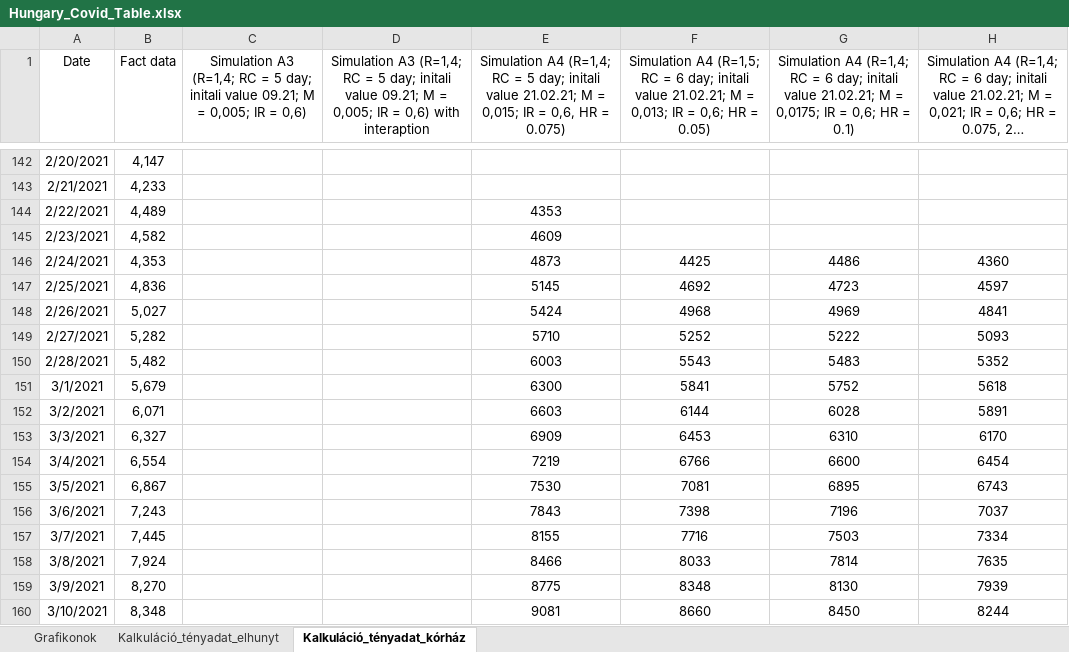
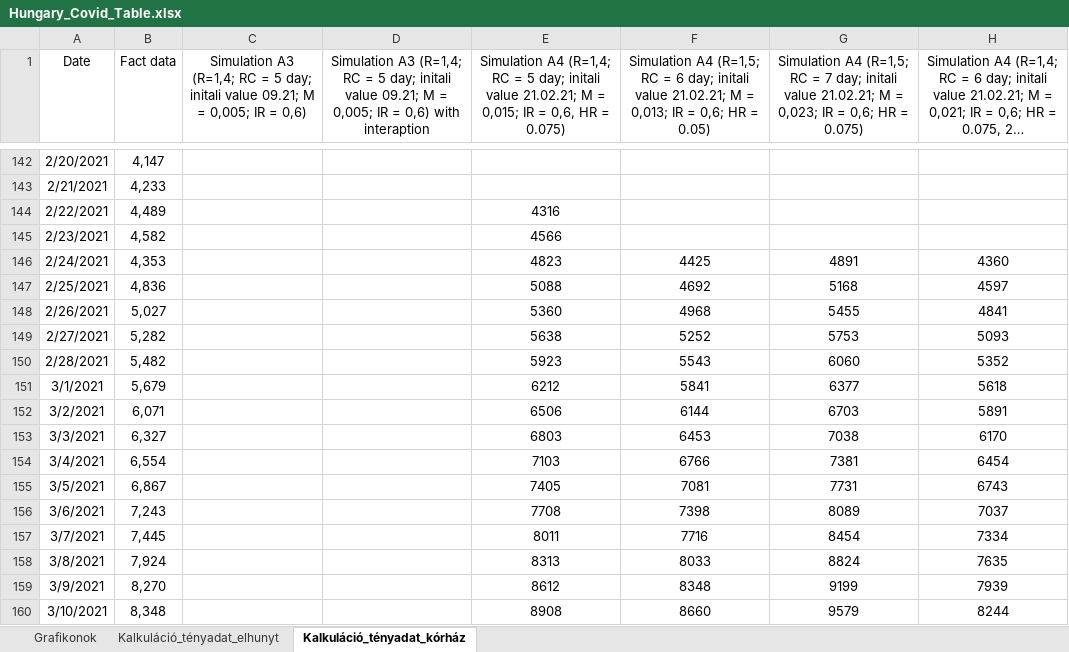
Before and after one commit to petotamas84/TomTom_Epidemics_model, an Excel workbook: Hungary_Covid_Table.xlsx, sheet Kalkuláció_tényadat_kórház, drawn as a sheet; only a part is shown, gaps mark what is left out; long unchanged cells end in …; values as stored, in another font and other column widths than the file's, no borders; charts and pictures not drawn; the diff covers the shown part only; the diff names each change by its address in the sheet, - before the commit and + after, or states it on an @@ line.

```diff
--- a/Hungary_Covid_Table.xlsx (sheet Kalkuláció_tényadat_kórház)
+++ b/Hungary_Covid_Table.xlsx (sheet Kalkuláció_tényadat_kórház)
-G1: Simulation A4 (R=1,4; RC = 6 day; initali value 21.02.21; M = 0,0175; IR = 0,6; HR = 0.1)
+G1: Simulation A4 (R=1,5; RC = 7 day; initali value 21.02.21; M = 0,023; IR = 0,6; HR = 0.075)
-E144: 4353
+E144: 4316
-E145: 4609
+E145: 4566
-E146: 4873
+E146: 4823
-G146: 4486
+G146: 4891
-E147: 5145
+E147: 5088
-G147: 4723
+G147: 5168
-E148: 5424
+E148: 5360
-G148: 4969
+G148: 5455
-E149: 5710
+E149: 5638
-G149: 5222
+G149: 5753
-E150: 6003
+E150: 5923
-G150: 5483
+G150: 6060
-E151: 6300
+E151: 6212
-G151: 5752
+G151: 6377
-E152: 6603
+E152: 6506
-G152: 6028
+G152: 6703
-E153: 6909
+E153: 6803
-G153: 6310
+G153: 7038
-E154: 7219
+E154: 7103
-G154: 6600
+G154: 7381
-E155: 7530
+E155: 7405
-G155: 6895
+G155: 7731
-E156: 7843
+E156: 7708
-G156: 7196
+G156: 8089
-E157: 8155
+E157: 8011
-G157: 7503
+G157: 8454
-E158: 8466
+E158: 8313
-G158: 7814
+G158: 8824
-E159: 8775
+E159: 8612
-G159: 8130
+G159: 9199
-E160: 9081
+E160: 8908
-G160: 8450
+G160: 9579
```
Also changed, not shown: 283 edited cells elsewhere in this sheet, sheet Kalkuláció_tényadat_elhunyt, charts or pictures.
